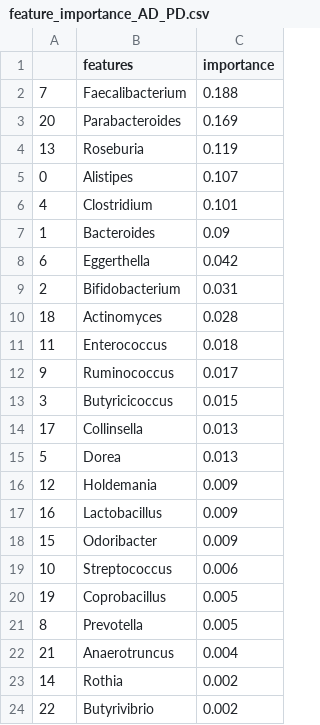
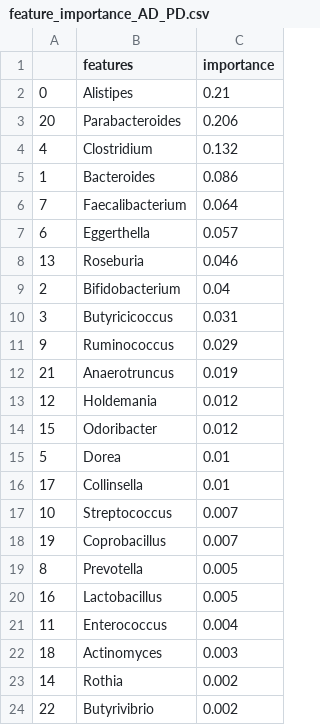
Before and after one commit to aplapteva/20440_final_project, a CSV file: Data/feature_importance/feature_importance_AD_PD.csv, drawn as a sheet.

```diff
--- a/Data/feature_importance/feature_importance_AD_PD.csv
+++ b/Data/feature_importance/feature_importance_AD_PD.csv
@@ -1,23 +1,23 @@
 ,features,importance
-7,Faecalibacterium,0.188
-20,Parabacteroides,0.169
-13,Roseburia,0.119
-0,Alistipes,0.107
-4,Clostridium,0.101
-1,Bacteroides,0.09
-6,Eggerthella,0.042
-2,Bifidobacterium,0.031
-18,Actinomyces,0.028
-11,Enterococcus,0.018
-9,Ruminococcus,0.017
-3,Butyricicoccus,0.015
-17,Collinsella,0.013
-5,Dorea,0.013
-12,Holdemania,0.009
-16,Lactobacillus,0.009
-15,Odoribacter,0.009
-10,Streptococcus,0.006
-19,Coprobacillus,0.005
+0,Alistipes,0.21
+20,Parabacteroides,0.206
+4,Clostridium,0.132
+1,Bacteroides,0.086
+7,Faecalibacterium,0.064
+6,Eggerthella,0.057
+13,Roseburia,0.046
+2,Bifidobacterium,0.04
+3,Butyricicoccus,0.031
+9,Ruminococcus,0.029
+21,Anaerotruncus,0.019
+12,Holdemania,0.012
+15,Odoribacter,0.012
+5,Dorea,0.01
+17,Collinsella,0.01
+10,Streptococcus,0.007
+19,Coprobacillus,0.007
 8,Prevotella,0.005
-21,Anaerotruncus,0.004
+16,Lactobacillus,0.005
+11,Enterococcus,0.004
+18,Actinomyces,0.003
 14,Rothia,0.002
```
Also changed, not shown: Data/feature_importance/feature_importance_AD_MS.csv, Data/feature_importance/feature_importance_ASD_AD.csv, 14 other files.
